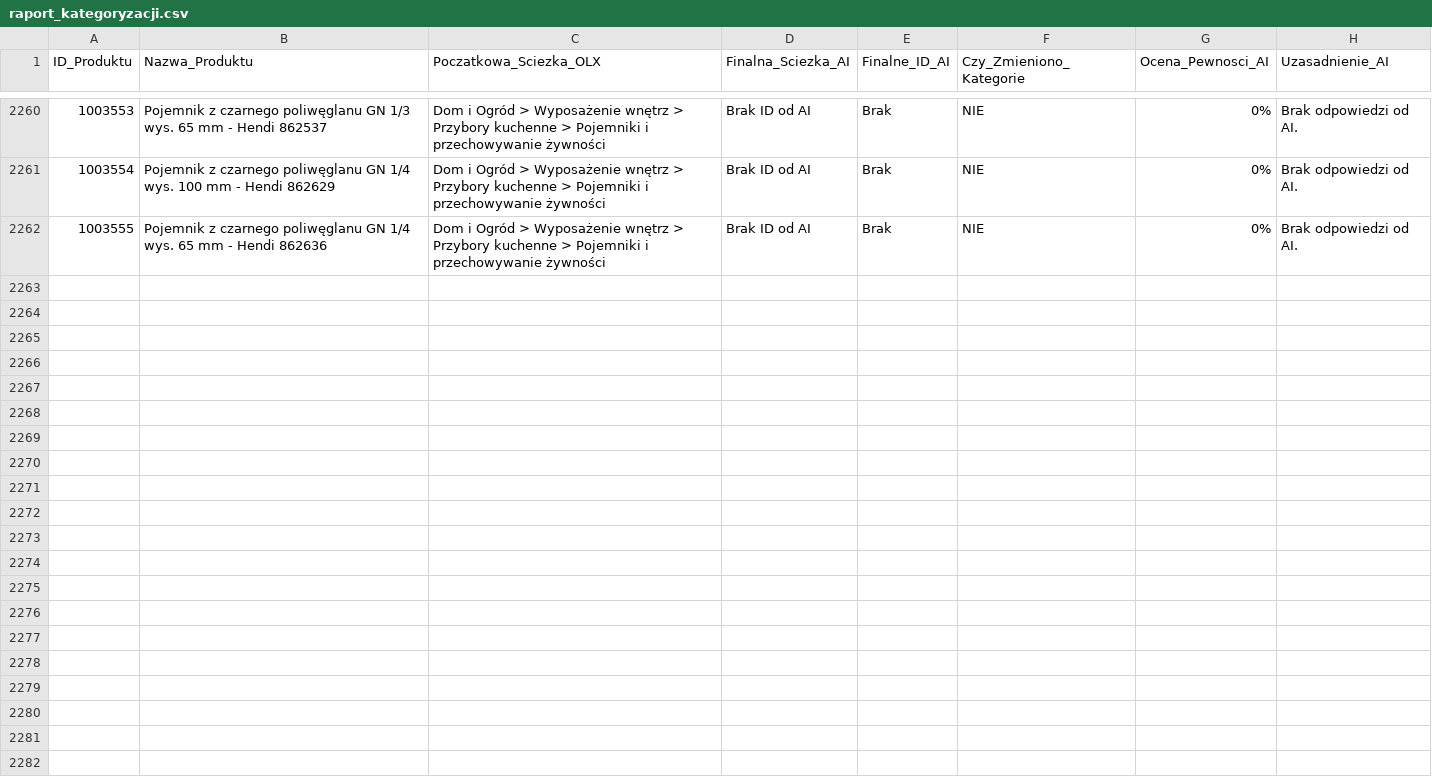
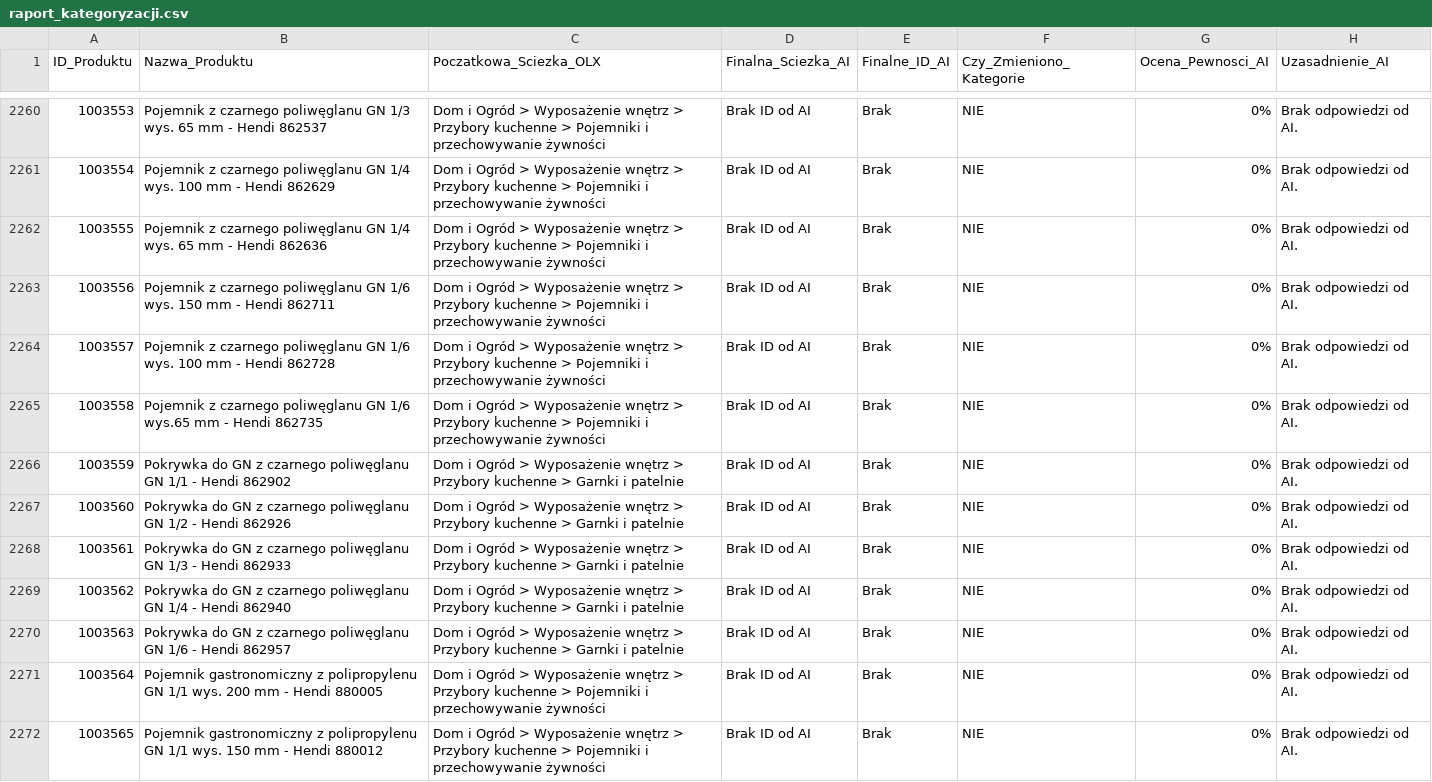
Before and after one commit to amikamik/olx-kategoryzator, a CSV file: output/raport_kategoryzacji.csv, drawn as a sheet; only a part is shown, gaps mark what is left out.

```diff
--- a/output/raport_kategoryzacji.csv
+++ b/output/raport_kategoryzacji.csv
@@ -2262 +2262,11 @@
 1003555;Pojemnik z czarnego poliwęglanu GN 1/4 wys. 65 mm - Hendi 862636;Dom i Ogród > Wyposażenie wnętrz > Przybory kuchenne > Pojemniki i przechowywanie żywności;Brak ID od AI;Brak;NIE;0%;Brak odpowiedzi od AI.
+1003556;Pojemnik z czarnego poliwęglanu GN 1/6 wys. 150 mm - Hendi 862711;Dom i Ogród > Wyposażenie wnętrz > Przybory kuchenne > Pojemniki i przechowywanie żywności;Brak ID od AI;Brak;NIE;0%;Brak odpowiedzi od AI.
+1003557;Pojemnik z czarnego poliwęglanu GN 1/6 wys. 100 mm - Hendi 862728;Dom i Ogród > Wyposażenie wnętrz > Przybory kuchenne > Pojemniki i przechowywanie żywności;Brak ID od AI;Brak;NIE;0%;Brak odpowiedzi od AI.
+1003558;Pojemnik z czarnego poliwęglanu GN 1/6 wys.65 mm - Hendi 862735;Dom i Ogród > Wyposażenie wnętrz > Przybory kuchenne > Pojemniki i przechowywanie żywności;Brak ID od AI;Brak;NIE;0%;Brak odpowiedzi od AI.
+1003559;Pokrywka do GN z czarnego poliwęglanu GN 1/1 - Hendi 862902;Dom i Ogród > Wyposażenie wnętrz > Przybory kuchenne > Garnki i patelnie;Brak ID od AI;Brak;NIE;0%;Brak odpowiedzi od AI.
+1003560;Pokrywka do GN z czarnego poliwęglanu GN 1/2 - Hendi 862926;Dom i Ogród > Wyposażenie wnętrz > Przybory kuchenne > Garnki i patelnie;Brak ID od AI;Brak;NIE;0%;Brak odpowiedzi od AI.
+1003561;Pokrywka do GN z czarnego poliwęglanu GN 1/3 - Hendi 862933;Dom i Ogród > Wyposażenie wnętrz > Przybory kuchenne > Garnki i patelnie;Brak ID od AI;Brak;NIE;0%;Brak odpowiedzi od AI.
+1003562;Pokrywka do GN z czarnego poliwęglanu GN 1/4 - Hendi 862940;Dom i Ogród > Wyposażenie wnętrz > Przybory kuchenne > Garnki i patelnie;Brak ID od AI;Brak;NIE;0%;Brak odpowiedzi od AI.
+1003563;Pokrywka do GN z czarnego poliwęglanu GN 1/6 - Hendi 862957;Dom i Ogród > Wyposażenie wnętrz > Przybory kuchenne > Garnki i patelnie;Brak ID od AI;Brak;NIE;0%;Brak odpowiedzi od AI.
+1003564;Pojemnik gastronomiczny z polipropylenu GN 1/1 wys. 200 mm - Hendi 880005;Dom i Ogród > Wyposażenie wnętrz > Przybory kuchenne > Pojemniki i przechowywanie żywności;Brak ID od AI;Brak;NIE;0%;Brak odpowiedzi od AI.
+1003565;Pojemnik gastronomiczny z polipropylenu GN 1/1 wys. 150 mm - Hendi 880012;Dom i Ogród > Wyposażenie wnętrz > Przybory kuchenne > Pojemniki i przechowywanie żywności;Brak ID od AI;Brak;NIE;0%;Brak odpowiedzi od AI.
```
Also changed, not shown: 2 other files.
